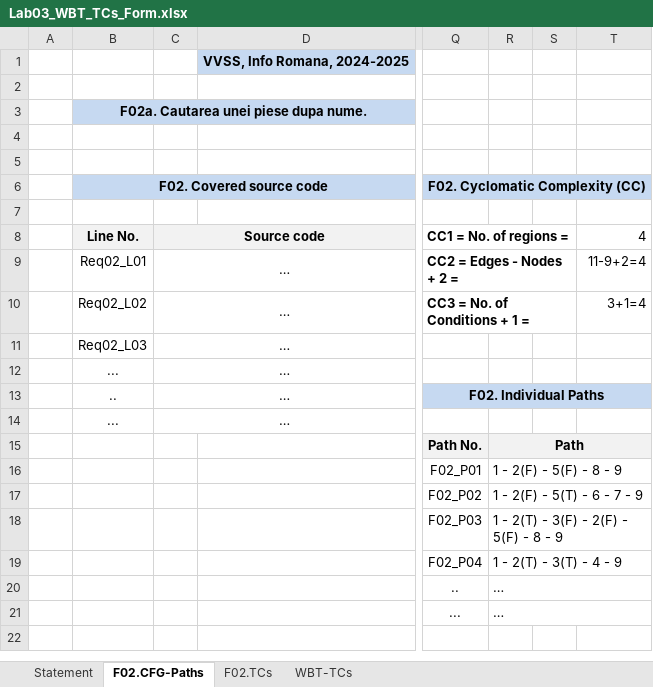
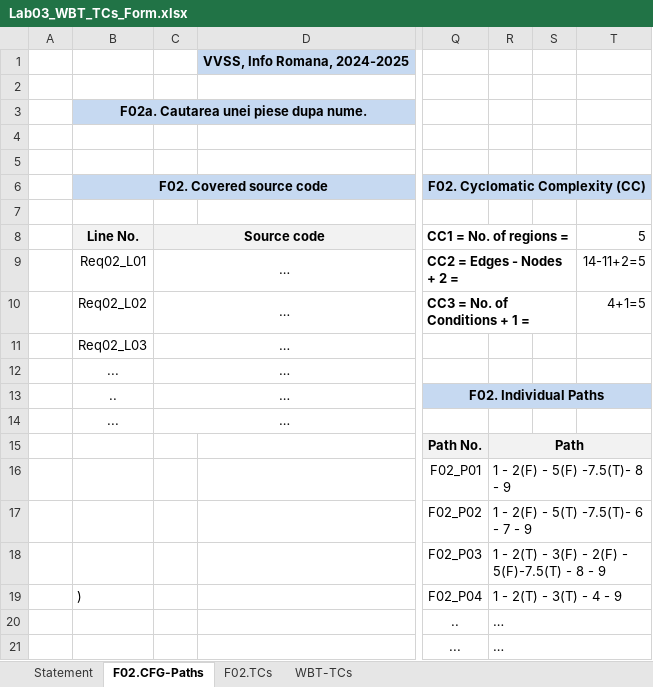
Before and after one commit to Adrian6303/VVSS_Inventory, an Excel workbook: Docs/Lab03/Lab03_WBT_TCs_Form.xlsx, sheet F02.CFG-Paths, drawn as a sheet; only a part is shown, gaps mark what is left out; values as stored, in another font and other column widths than the file's, no borders; charts and pictures not drawn; the diff names each change by its address in the sheet, - before the commit and + after, or states it on an @@ line.

```diff
--- a/Docs/Lab03/Lab03_WBT_TCs_Form.xlsx (sheet F02.CFG-Paths)
+++ b/Docs/Lab03/Lab03_WBT_TCs_Form.xlsx (sheet F02.CFG-Paths)
-T8: 4
+T8: 5
-T9: 11-9+2=4
+T9: 14-11+2=5
-T10: 3+1=4
+T10: 4+1=5
-R16: 1 - 2(F) - 5(F) - 8 - 9
+R16: 1 - 2(F) - 5(F) -7.5(T)- 8 - 9
-R17: 1 - 2(F) - 5(T) - 6 - 7 - 9
+R17: 1 - 2(F) - 5(T) -7.5(T)- 6 - 7 - 9
-R18: 1 - 2(T) - 3(F) - 2(F) - 5(F) - 8 - 9
+R18: 1 - 2(T) - 3(F) - 2(F) - 5(F)-7.5(T) - 8 - 9
-B19 (F02. Covered source code): (empty)
+B19 (F02. Covered source code): )
```
Also changed, not shown: sheet F02.TCs, charts or pictures, 1 other file.
